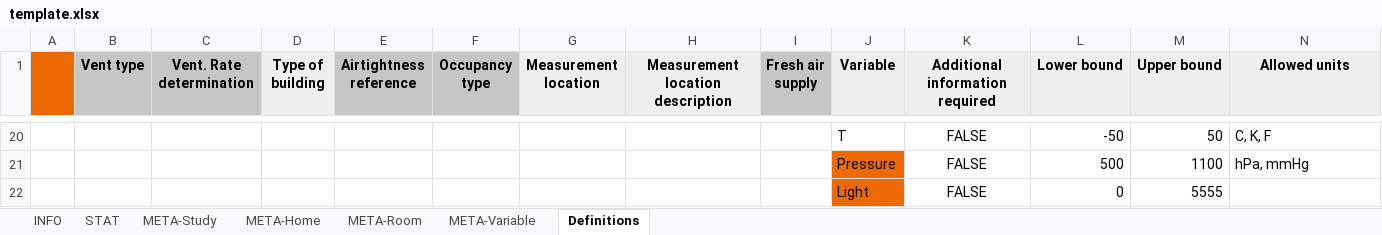
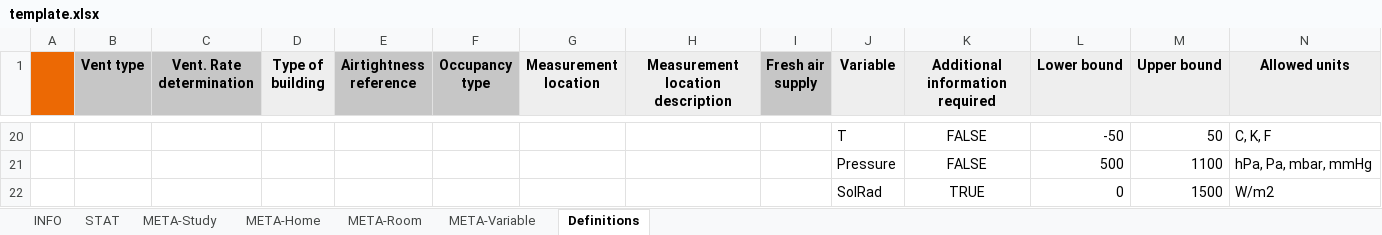
Before and after one commit to IEA-EBC-Annex86/annex, an Excel workbook: inst/template/template.xlsx, sheet Definitions, drawn as a sheet; only a part is shown, gaps mark what is left out; values as stored, in another font and other column widths than the file's, no borders; conditional formats not drawn; removed rows and columns are numbered as before the commit, all else as after; the diff covers the shown part only; the diff names each change by its address in the sheet, - before the commit and + after, or states it on an @@ line.

Commit message:
added unit conversion and update template and demo config

```diff
--- a/inst/template/template.xlsx (sheet Definitions)
+++ b/inst/template/template.xlsx (sheet Definitions)
-J21 fill: #EC6904
+J21 fill: none
-N21 (Allowed units): hPa, mmHg
+N21 (Allowed units): hPa, Pa, mbar, mmHg
-row 22:  |  |  |  |  |  |  |  |  | Light | FALSE | 0 | 5555
+row 22:  |  |  |  |  |  |  |  |  | SolRad | TRUE | 0 | 1500 | W/m2
```
Also changed, not shown: 4 added rows, 4 removed rows and 29 edited cells elsewhere in this sheet, inst/demos/demo_UIBK.xlsx, 2 other files.
